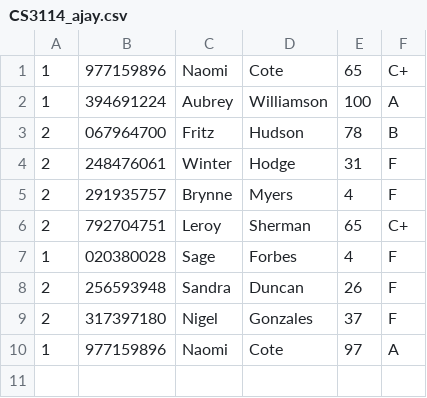
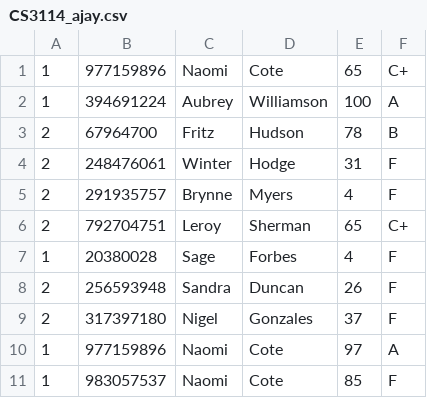
Before and after one commit to ajay567/Java-Projects, a CSV file: CourseManager2/CS3114_ajay.csv, drawn as a sheet.

```diff
--- a/CourseManager2/CS3114_ajay.csv
+++ b/CourseManager2/CS3114_ajay.csv
@@ -2,3 +2,3 @@
 1,394691224,Aubrey,Williamson,100,A
-2,067964700,Fritz,Hudson,78,B
+2,67964700,Fritz,Hudson,78,B
 2,248476061,Winter,Hodge,31,F
@@ -6,3 +6,3 @@
 2,792704751,Leroy,Sherman,65,C+
-1,020380028,Sage,Forbes,4,F
+1,20380028,Sage,Forbes,4,F
 2,256593948,Sandra,Duncan,26,F
@@ -10 +10,2 @@
 1,977159896,Naomi,Cote,97,A
+1,983057537,Naomi,Cote,85,F
```
Also changed, not shown: 6 other files.
